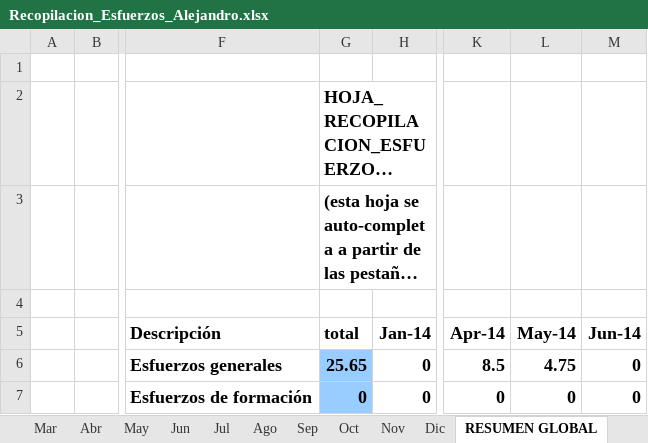
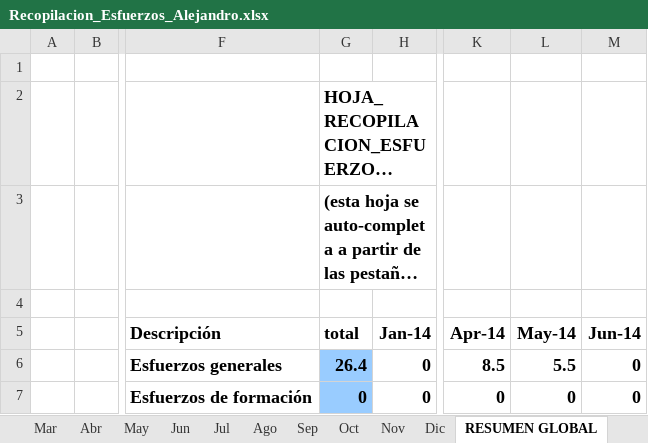
Before and after one commit to MarcosCM/ecatalog, an Excel workbook: team/efforts/Recopilacion_Esfuerzos_Alejandro.xlsx, sheet RESUMEN GLOBAL, drawn as a sheet; only a part is shown, gaps mark what is left out; long unchanged cells end in …; values as stored, in another font and other column widths than the file's, no borders; charts and pictures and conditional formats not drawn; the diff names each change by its address in the sheet, - before the commit and + after, or states it on an @@ line.

```diff
--- a/team/efforts/Recopilacion_Esfuerzos_Alejandro.xlsx (sheet RESUMEN GLOBAL)
+++ b/team/efforts/Recopilacion_Esfuerzos_Alejandro.xlsx (sheet RESUMEN GLOBAL)
-G6 (total): 25.65
+G6 (total): 26.4
-L6 (May-14): 4.75
+L6 (May-14): 5.5
```
Also changed, not shown: sheet May, formulas that keep their value, charts or pictures, 8 other files.
